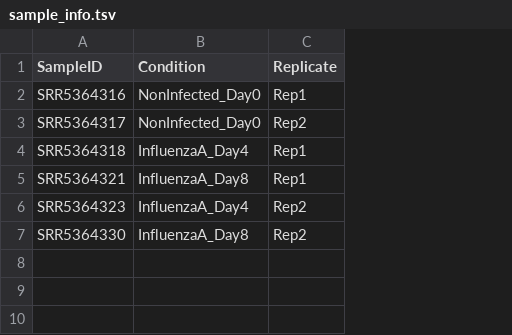
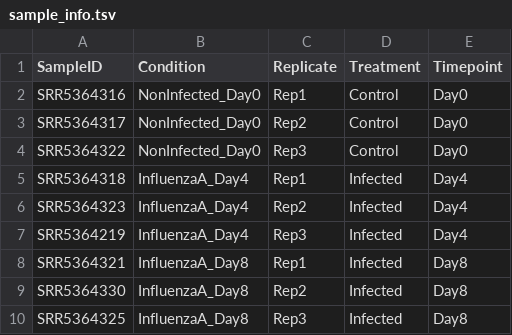
Before and after one commit to nfahtheresia/RNA-Seq-analysis, a TSV file: data/metadata/sample_info.tsv, drawn as a sheet; addresses are those after the commit; the diff names each change by its address in the sheet, - before the commit and + after, or states it on an @@ line.

Commit message:
Update sample metadata

```diff
--- a/data/metadata/sample_info.tsv
+++ b/data/metadata/sample_info.tsv
+column D (Treatment), rows 2-3: Control | Control; row 5: Infected; rows 8-9: Infected | Infected
+column E (Timepoint), rows 2-3: Day0 | Day0; row 5: Day4; rows 8-9: Day8 | Day8
+row 4: SRR5364322 | NonInfected_Day0 | Rep3 | Control | Day0
+row 7: SRR5364219 | InfluenzaA_Day4 | Rep3 | Infected | Day4
+row 10: SRR5364325 | InfluenzaA_Day8 | Rep3 | Infected | Day8
```
